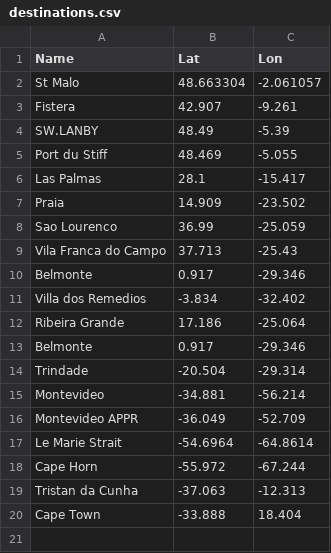
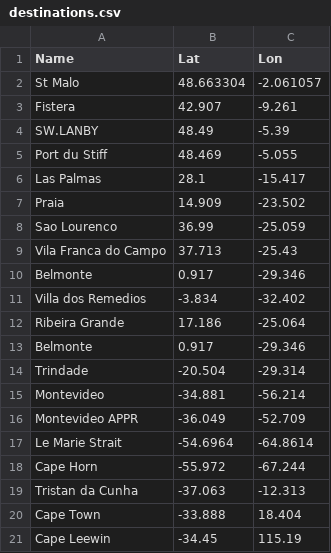
Before and after one commit to vipervit/boats, a CSV file: boats/data/destinations.csv, drawn as a sheet; the diff names each change by its address in the sheet, - before the commit and + after, or states it on an @@ line.

```diff
--- a/boats/data/destinations.csv
+++ b/boats/data/destinations.csv
+row 21: Cape Leewin | -34.45 | 115.19
```
Also changed, not shown: 3 other files.
